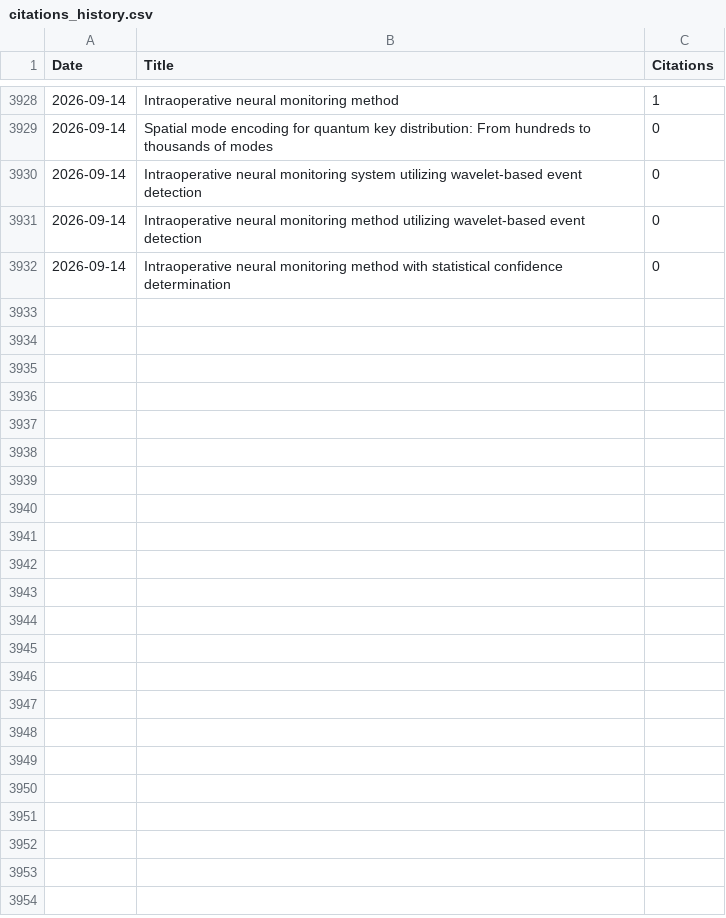
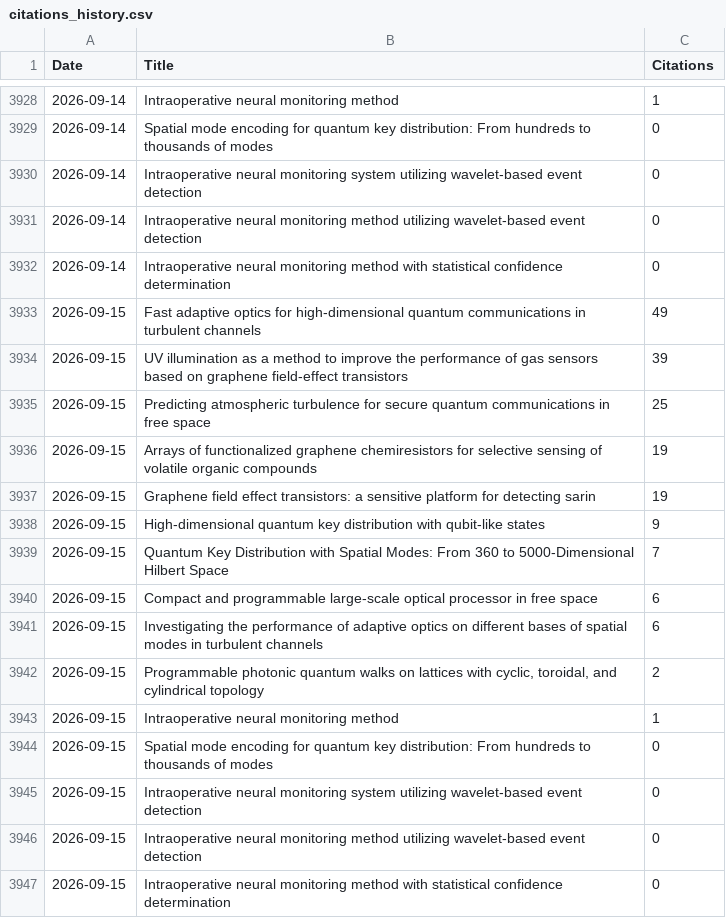
Before and after one commit to LukasScarfe/Google-Scholar, a CSV file: citations_history.csv, drawn as a sheet; only a part is shown, gaps mark what is left out.

Commit message:
Citation data 2026-09-15

```diff
--- a/citations_history.csv
+++ b/citations_history.csv
@@ -3932 +3932,16 @@ Date,Title,Citations
 2026-09-14,Intraoperative neural monitoring method with statistical confidence determination,0
+2026-09-15,Fast adaptive optics for high-dimensional quantum communications in turbulent channels,49
+2026-09-15,UV illumination as a method to improve the performance of gas sensors based on graphene field-effect transistors,39
+2026-09-15,Predicting atmospheric turbulence for secure quantum communications in free space,25
+2026-09-15,Arrays of functionalized graphene chemiresistors for selective sensing of volatile organic compounds,19
+2026-09-15,Graphene field effect transistors: a sensitive platform for detecting sarin,19
+2026-09-15,High-dimensional quantum key distribution with qubit-like states,9
+2026-09-15,Quantum Key Distribution with Spatial Modes: From 360 to 5000‐Dimensional Hilbert Space,7
+2026-09-15,Compact and programmable large-scale optical processor in free space,6
+2026-09-15,Investigating the performance of adaptive optics on different bases of spatial modes in turbulent channels,6
+2026-09-15,"Programmable photonic quantum walks on lattices with cyclic, toroidal, and cylindrical topology",2
+2026-09-15,Intraoperative neural monitoring method,1
+2026-09-15,Spatial mode encoding for quantum key distribution: From hundreds to thousands of modes,0
+2026-09-15,Intraoperative neural monitoring system utilizing wavelet-based event detection,0
+2026-09-15,Intraoperative neural monitoring method utilizing wavelet-based event detection,0
+2026-09-15,Intraoperative neural monitoring method with statistical confidence determination,0
```
Also changed, not shown: citations_wide_format.csv.
